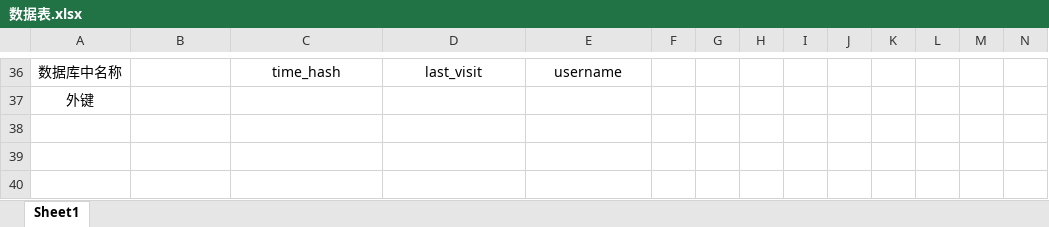
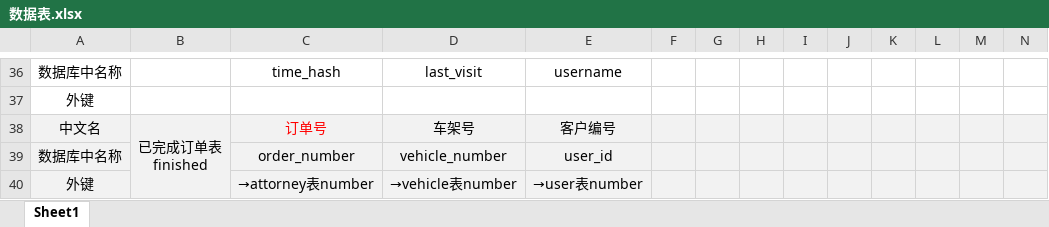
Before and after one commit to Kachun-QLJG/shu2021-database_project, an Excel workbook: 数据表.xlsx, sheet Sheet1, drawn as a sheet; only a part is shown, gaps mark what is left out; values as stored, in another font and other column widths than the file's, no borders; rows hold the shown columns only; ↵ is a line break in a cell; the diff names each change by its address in the sheet, - before the commit and + after, or states it on an @@ line.

```diff
--- a/数据表.xlsx (sheet Sheet1)
+++ b/数据表.xlsx (sheet Sheet1)
+row 38: 中文名 | 已完成订单表 ↵ finished | 订单号 | 车架号 | 客户编号
+row 39: 数据库中名称 |  | order_number | vehicle_number | user_id
+row 40: 外键 |  | →attorney表number | →vehicle表number | →user表number
```
Also changed, not shown: 3 other files.
